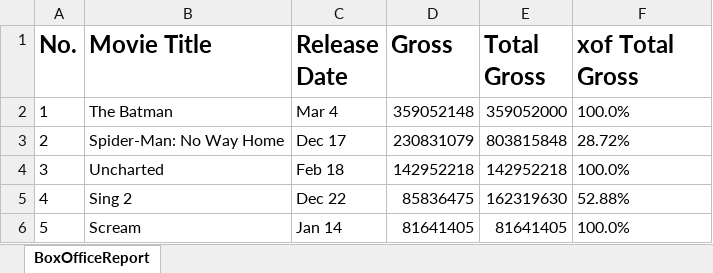
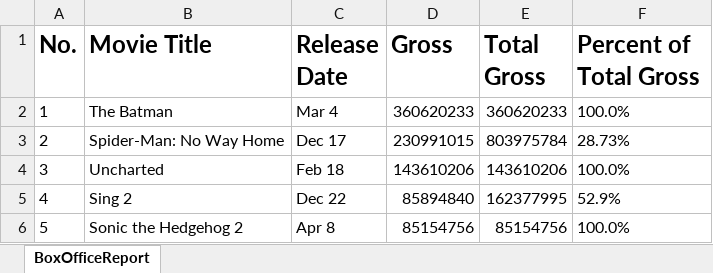
Before and after one commit to CollinBursch/Web-Scraping, an Excel workbook: BoxOfficeReport.xlsx, sheet BoxOfficeReport, drawn as a sheet; values as stored, in another font and other column widths than the file's, no borders; the diff names each change by its address in the sheet, - before the commit and + after, or states it on an @@ line.

```diff
--- a/BoxOfficeReport.xlsx (sheet BoxOfficeReport)
+++ b/BoxOfficeReport.xlsx (sheet BoxOfficeReport)
-F1: xof Total Gross
+F1: Percent of Total Gross
-D2 (Gross): 359052148
+D2 (Gross): 360620233
-E2 (Total Gross): 359052000
+E2 (Total Gross): 360620233
-D3 (Gross): 230831079
+D3 (Gross): 230991015
-E3 (Total Gross): 803815848
+E3 (Total Gross): 803975784
-F3 (Percent of Total Gross): 28.72%
+F3 (Percent of Total Gross): 28.73%
-D4 (Gross): 142952218
+D4 (Gross): 143610206
-E4 (Total Gross): 142952218
+E4 (Total Gross): 143610206
-D5 (Gross): 85836475
+D5 (Gross): 85894840
-E5 (Total Gross): 162319630
+E5 (Total Gross): 162377995
-F5 (Percent of Total Gross): 52.88%
+F5 (Percent of Total Gross): 52.9%
-B6 (Movie Title): Scream
+B6 (Movie Title): Sonic the Hedgehog 2
-C6 (Release Date): Jan 14
+C6 (Release Date): Apr 8
-D6 (Gross): 81641405
+D6 (Gross): 85154756
-E6 (Total Gross): 81641405
+E6 (Total Gross): 85154756
```
Also changed, not shown: 2 other files.
